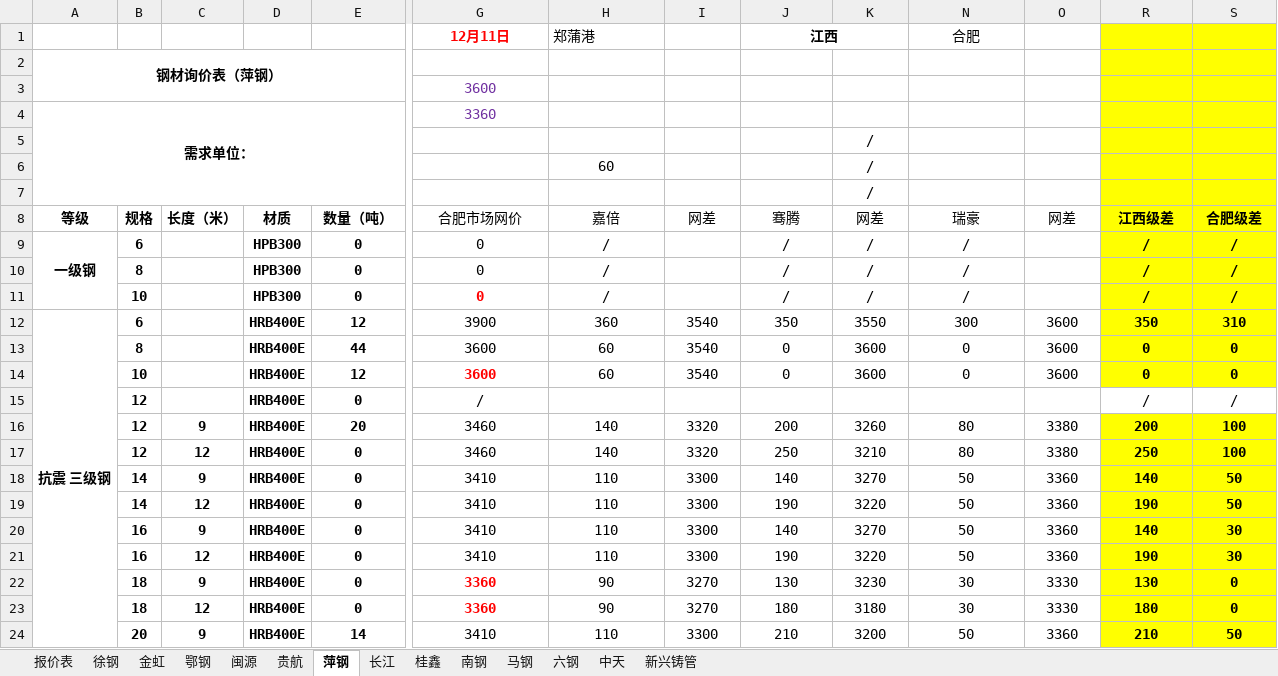
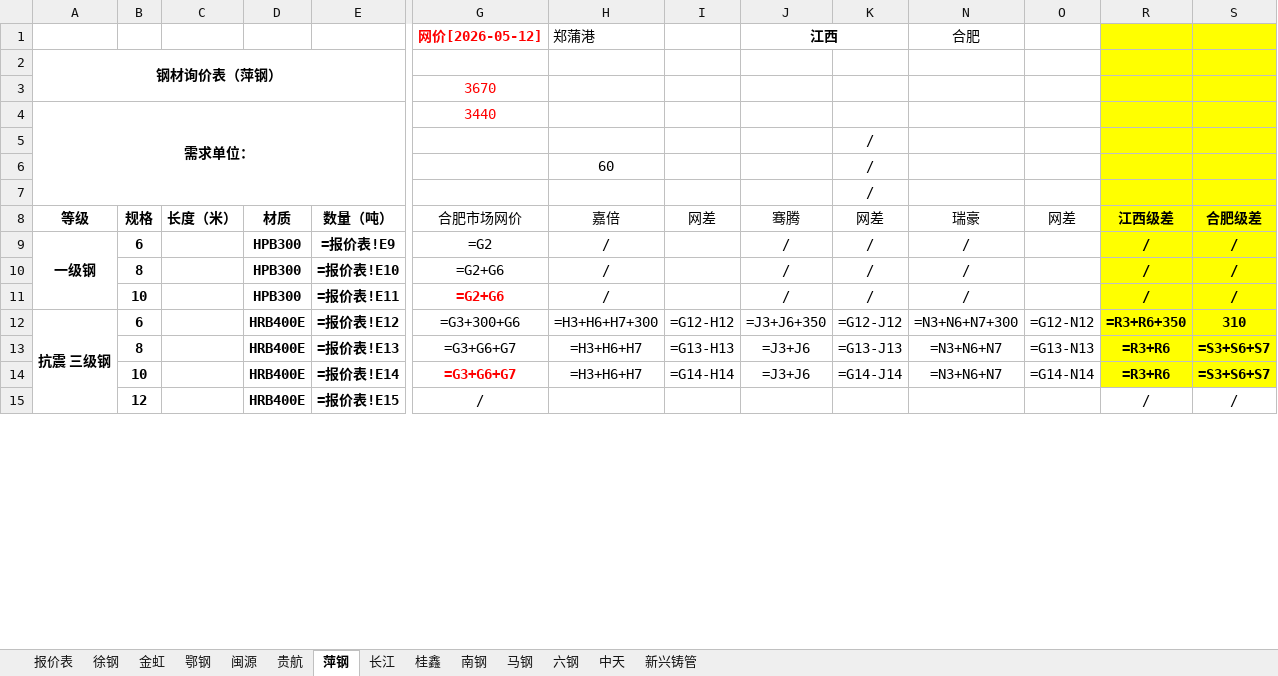
Before and after one commit to shelter1995/hefeikunyuan-price, an Excel workbook: 项目报价/安徽合肥-安徽蚌埠-蚌投(春和苑）询价表2026.4.24.xlsx, sheet 萍钢, drawn as a sheet; only a part is shown, gaps mark what is left out; values as stored, in another font and other column widths than the file's, no borders; formulas without a stored value are shown as written; removed rows and columns are numbered as before the commit, all else as after; rows hold the shown columns only; the diff covers the shown part only; the diff names each change by its address in the sheet, - before the commit and + after, or states it on an @@ line.

```diff
--- a/项目报价/安徽合肥-安徽蚌埠-蚌投(春和苑）询价表2026.4.24.xlsx (sheet 萍钢)
+++ b/项目报价/安徽合肥-安徽蚌埠-蚌投(春和苑）询价表2026.4.24.xlsx (sheet 萍钢)
-G1 (合肥市场网价): 12月11日
+G1 (合肥市场网价): 网价[2026-05-12]
-G3 (合肥市场网价): 3600
+G3 (合肥市场网价): 3670
-G3:G4 text colour: #7030A0
+G3:G4 text colour: #FF0000
-G4 (合肥市场网价): 3360
+G4 (合肥市场网价): 3440
-E9 (数量（吨）): 0
+E9 (数量（吨）): =报价表!E9
-G9 (合肥市场网价): 0
+G9 (合肥市场网价): =G2
-E10 (数量（吨）): 0
+E10 (数量（吨）): =报价表!E10
-G10:G11 (合肥市场网价): 0
+G10:G11 (合肥市场网价): =G2+G6
-E11 (数量（吨）): 0
+E11 (数量（吨）): =报价表!E11
-E12 (数量（吨）): 12
+E12 (数量（吨）): =报价表!E12
-G12 (合肥市场网价): 3900
+G12 (合肥市场网价): =G3+300+G6
-H12 (嘉倍): 360
+H12 (嘉倍): =H3+H6+H7+300
-I12 (网差): 3540
+I12 (网差): =G12-H12
-J12 (骞腾): 350
+J12 (骞腾): =J3+J6+350
-K12 (网差): 3550
+K12 (网差): =G12-J12
-N12 (瑞豪): 300
+N12 (瑞豪): =N3+N6+N7+300
-O12 (网差): 3600
+O12 (网差): =G12-N12
-R12 (江西级差): 350
+R12 (江西级差): =R3+R6+350
-row 13:  | 8 |  | HRB400E | 44 | 3600 | 60 | 3540 | 0 | 3600 | 0 | 3600 | 0 | 0
-row 14:  | 10 |  | HRB400E | 12 | 3600 | 60 | 3540 | 0 | 3600 | 0 | 3600 | 0 | 0
+row 13:  | 8 |  | HRB400E | =报价表!E13 | =G3+G6+G7 | =H3+H6+H7 | =G13-H13 | =J3+J6 | =G13-J13 | =N3+N6+N7 | =G13-N13 | =R3+R6 | =S3+S6+S7
+row 14:  | 10 |  | HRB400E | =报价表!E14 | =G3+G6+G7 | =H3+H6+H7 | =G14-H14 | =J3+J6 | =G14-J14 | =N3+N6+N7 | =G14-N14 | =R3+R6 | =S3+S6+S7
-E15 (数量（吨）): 0
+E15 (数量（吨）): =报价表!E15
-row 16:  | 12 | 9 | HRB400E | 20 | 3460 | 140 | 3320 | 200 | 3260 | 80 | 3380 | 200 | 100
-row 17:  | 12 | 12 | HRB400E | 0 | 3460 | 140 | 3320 | 250 | 3210 | 80 | 3380 | 250 | 100
-row 18:  | 14 | 9 | HRB400E | 0 | 3410 | 110 | 3300 | 140 | 3270 | 50 | 3360 | 140 | 50
-row 19:  | 14 | 12 | HRB400E | 0 | 3410 | 110 | 3300 | 190 | 3220 | 50 | 3360 | 190 | 50
-row 20:  | 16 | 9 | HRB400E | 0 | 3410 | 110 | 3300 | 140 | 3270 | 50 | 3360 | 140 | 30
-row 21:  | 16 | 12 | HRB400E | 0 | 3410 | 110 | 3300 | 190 | 3220 | 50 | 3360 | 190 | 30
-row 22:  | 18 | 9 | HRB400E | 0 | 3360 | 90 | 3270 | 130 | 3230 | 30 | 3330 | 130 | 0
-row 23:  | 18 | 12 | HRB400E | 0 | 3360 | 90 | 3270 | 180 | 3180 | 30 | 3330 | 180 | 0
-row 24:  | 20 | 9 | HRB400E | 14 | 3410 | 110 | 3300 | 210 | 3200 | 50 | 3360 | 210 | 50
```
Also changed, not shown: 15 added rows, 6 removed rows and 25 edited cells elsewhere in this sheet, sheet 报价表, sheet 马钢, sheet 长江, sheet 六钢, sheet 南钢, sheet 中天, 7 more sheets, hidden cells, 18 other files.
